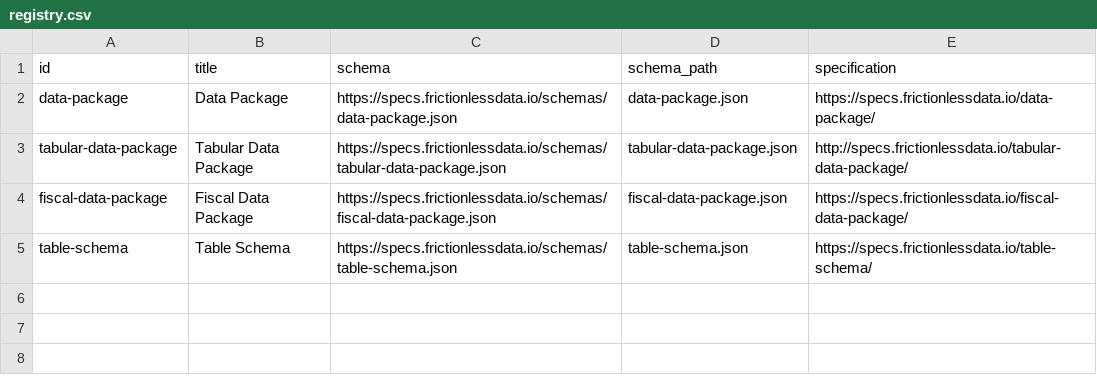
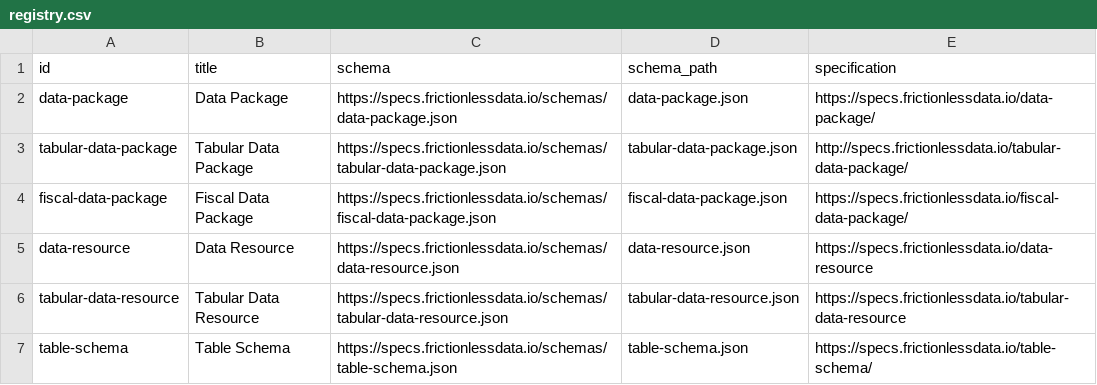
Before and after one commit to frictionlessdata/datapackage, a CSV file: sources/registry.csv, drawn as a sheet; the diff names each change by its address in the sheet, - before the commit and + after, or states it on an @@ line.

Commit message:
Add resource profiles to registry.csv

```diff
--- a/sources/registry.csv
+++ b/sources/registry.csv
+row 5: data-resource | Data Resource | https://specs.frictionlessdata.io/schemas/data-resource.json | data-resource.json | https://specs.frictionlessdata.io/data-resource
+row 6: tabular-data-resource | Tabular Data Resource | https://specs.frictionlessdata.io/schemas/tabular-data-resource.json | tabular-data-resource.json | https://specs.frictionlessdata.io/tabular-data-resource
```
